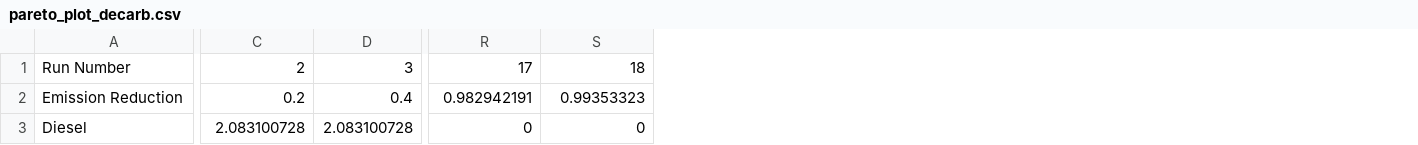
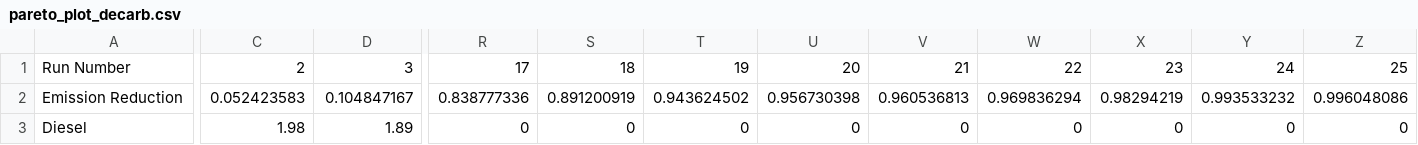
Before and after one commit to JonasSchweiger/Power_Outages_Code, a CSV file: pareto_plot_decarb.csv, drawn as a sheet; only a part is shown, gaps mark what is left out; addresses are those after the commit; the diff covers the shown part only; the diff names each change by its address in the sheet, - before the commit and + after, or states it on an @@ line.

Commit message:
diverse plots

```diff
--- a/pareto_plot_decarb.csv
+++ b/pareto_plot_decarb.csv
+column R, rows 1-3: 17 | 0.838777336 | 0
+column S, rows 1-3: 18 | 0.891200919 | 0
+column T, rows 1-3: 19 | 0.943624502 | 0
+column U, rows 1-3: 20 | 0.956730398 | 0
+column V, rows 1-3: 21 | 0.960536813 | 0
+column W, rows 1-3: 22 | 0.969836294 | 0
+column X, rows 1-3: 23 | 0.98294219 | 0
-Y1: 17
+Y1: 24
-Z1: 18
+Z1: 25
-C2: 0.2
+C2: 0.052423583
-D2: 0.4
+D2: 0.104847167
-Y2: 0.982942191
+Y2: 0.993533232
-Z2: 0.99353323
+Z2: 0.996048086
-C3: 2.083100728
+C3: 1.98
-D3: 2.083100728
+D3: 1.89
```
Also changed, not shown: 2 removed rows and 125 edited cells elsewhere in this file, 1 other file.
